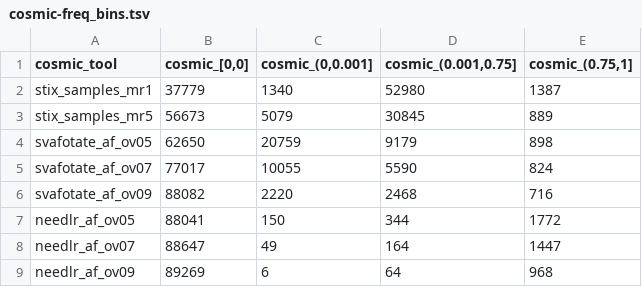
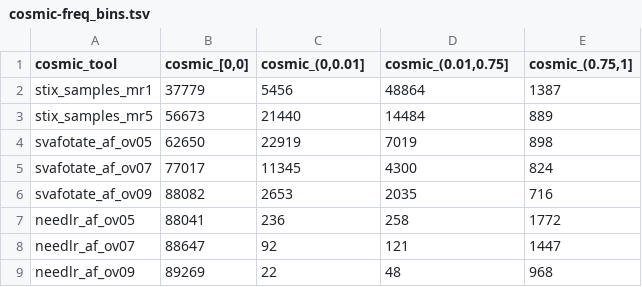
Before and after one commit to jakekrol/stix-lr, a TSV file: results/2026_08-frequency_benchmark_summary/cosmic-freq_bins.tsv, drawn as a sheet.

```diff
--- a/results/2026_08-frequency_benchmark_summary/cosmic-freq_bins.tsv
+++ b/results/2026_08-frequency_benchmark_summary/cosmic-freq_bins.tsv
@@ -1,9 +1,9 @@
-cosmic_tool	cosmic_[0,0]	cosmic_(0,0.001]	cosmic_(0.001,0.75]	cosmic_(0.75,1]
-stix_samples_mr1	37779	1340	52980	1387
-stix_samples_mr5	56673	5079	30845	889
-svafotate_af_ov05	62650	20759	9179	898
-svafotate_af_ov07	77017	10055	5590	824
-svafotate_af_ov09	88082	2220	2468	716
-needlr_af_ov05	88041	150	344	1772
-needlr_af_ov07	88647	49	164	1447
-needlr_af_ov09	89269	6	64	968
+cosmic_tool	cosmic_[0,0]	cosmic_(0,0.01]	cosmic_(0.01,0.75]	cosmic_(0.75,1]
+stix_samples_mr1	37779	5456	48864	1387
+stix_samples_mr5	56673	21440	14484	889
+svafotate_af_ov05	62650	22919	7019	898
+svafotate_af_ov07	77017	11345	4300	824
+svafotate_af_ov09	88082	2653	2035	716
+needlr_af_ov05	88041	236	258	1772
+needlr_af_ov07	88647	92	121	1447
+needlr_af_ov09	89269	22	48	968
```
Also changed, not shown: results/2026_08-frequency_benchmark_summary/colo_germline-freq_bins.tsv, results/2026_08-frequency_benchmark_summary/colo_somatic-freq_bins.tsv, 10 other files.
